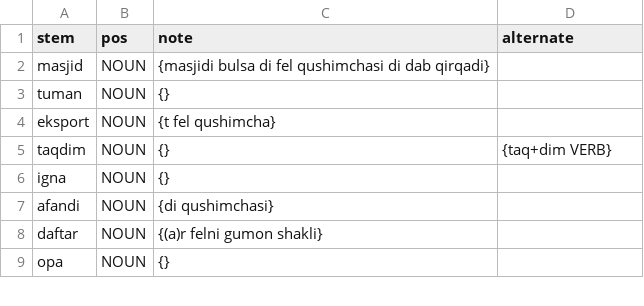
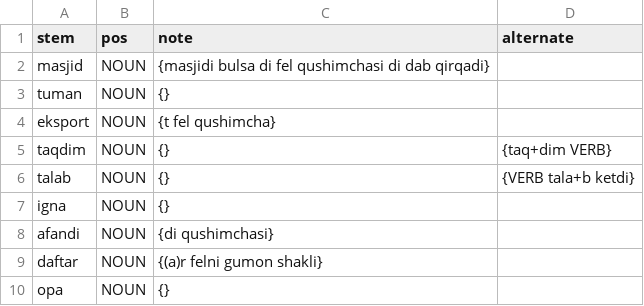
Before and after one commit to UlugbekSalaev/UzMorphAnalyser, a CSV file: src/UzMorphAnalyser/exception_stems.csv, drawn as a sheet; only a part is shown; the diff names each change by its address in the sheet, - before the commit and + after, or states it on an @@ line.

```diff
--- a/src/UzMorphAnalyser/exception_stems.csv
+++ b/src/UzMorphAnalyser/exception_stems.csv
+row 6: talab | NOUN | {} | {VERB tala+b ketdi}
```
Also changed, not shown: 2 other files.
